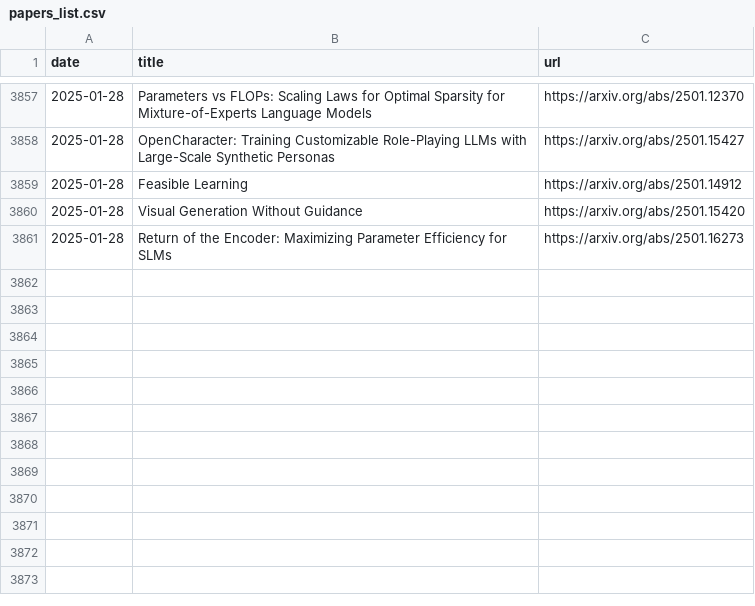
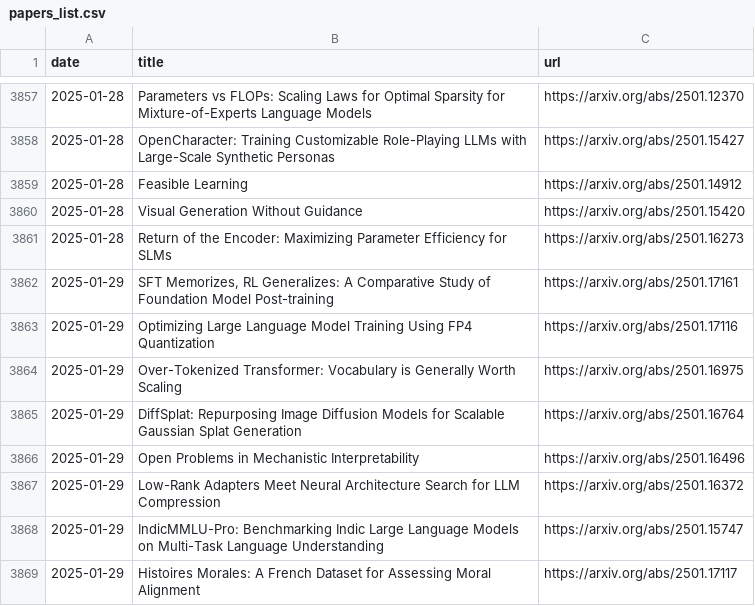
Before and after one commit to l-yohai/daily_papers_ko, a CSV file: paper_logs/papers_list.csv, drawn as a sheet; only a part is shown, gaps mark what is left out; the diff names each change by its address in the sheet, - before the commit and + after, or states it on an @@ line.

Commit message:
Update README and daily papers

```diff
--- a/paper_logs/papers_list.csv
+++ b/paper_logs/papers_list.csv
+row 3862: 2025-01-29 | SFT Memorizes, RL Generalizes: A Comparative Study of Foundation Model Post-training | https://arxiv.org/abs/2501.17161
+row 3863: 2025-01-29 | Optimizing Large Language Model Training Using FP4 Quantization | https://arxiv.org/abs/2501.17116
+row 3864: 2025-01-29 | Over-Tokenized Transformer: Vocabulary is Generally Worth Scaling | https://arxiv.org/abs/2501.16975
+row 3865: 2025-01-29 | DiffSplat: Repurposing Image Diffusion Models for Scalable Gaussian Splat Generation | https://arxiv.org/abs/2501.16764
+row 3866: 2025-01-29 | Open Problems in Mechanistic Interpretability | https://arxiv.org/abs/2501.16496
+row 3867: 2025-01-29 | Low-Rank Adapters Meet Neural Architecture Search for LLM Compression | https://arxiv.org/abs/2501.16372
+row 3868: 2025-01-29 | IndicMMLU-Pro: Benchmarking Indic Large Language Models on Multi-Task Language Understanding | https://arxiv.org/abs/2501.15747
+row 3869: 2025-01-29 | Histoires Morales: A French Dataset for Assessing Moral Alignment | https://arxiv.org/abs/2501.17117
```
Also changed, not shown: 1 other file.
